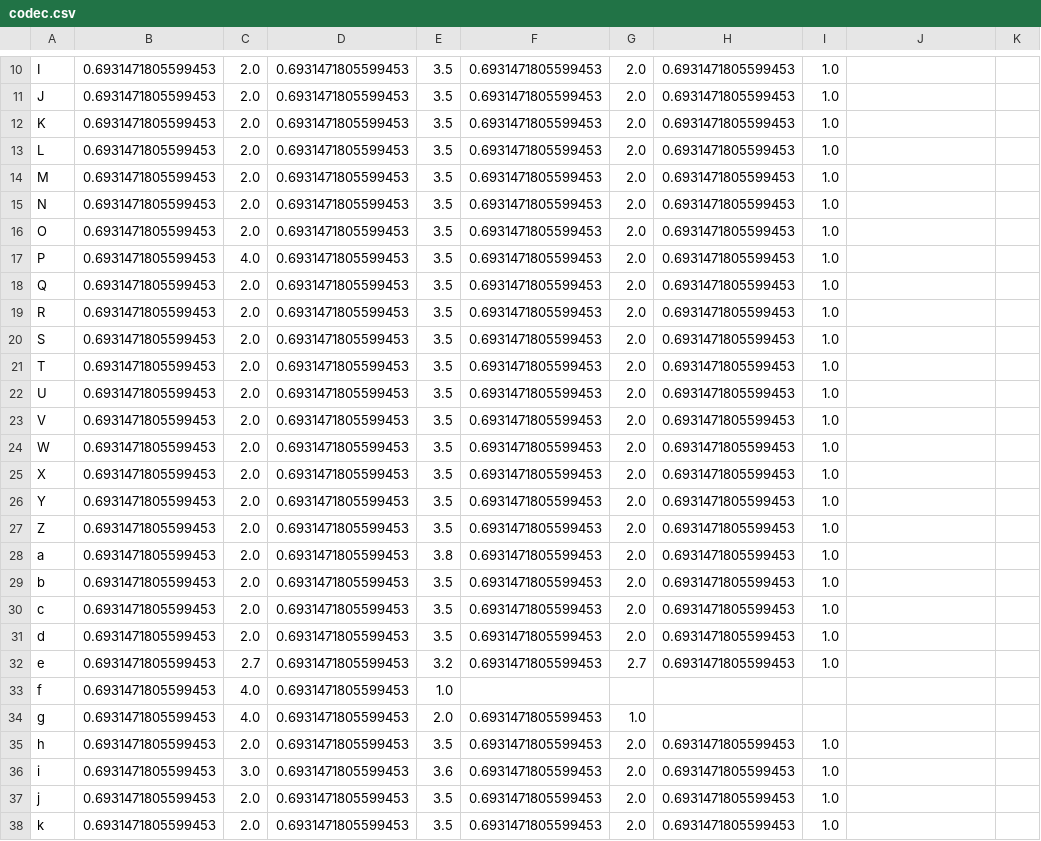
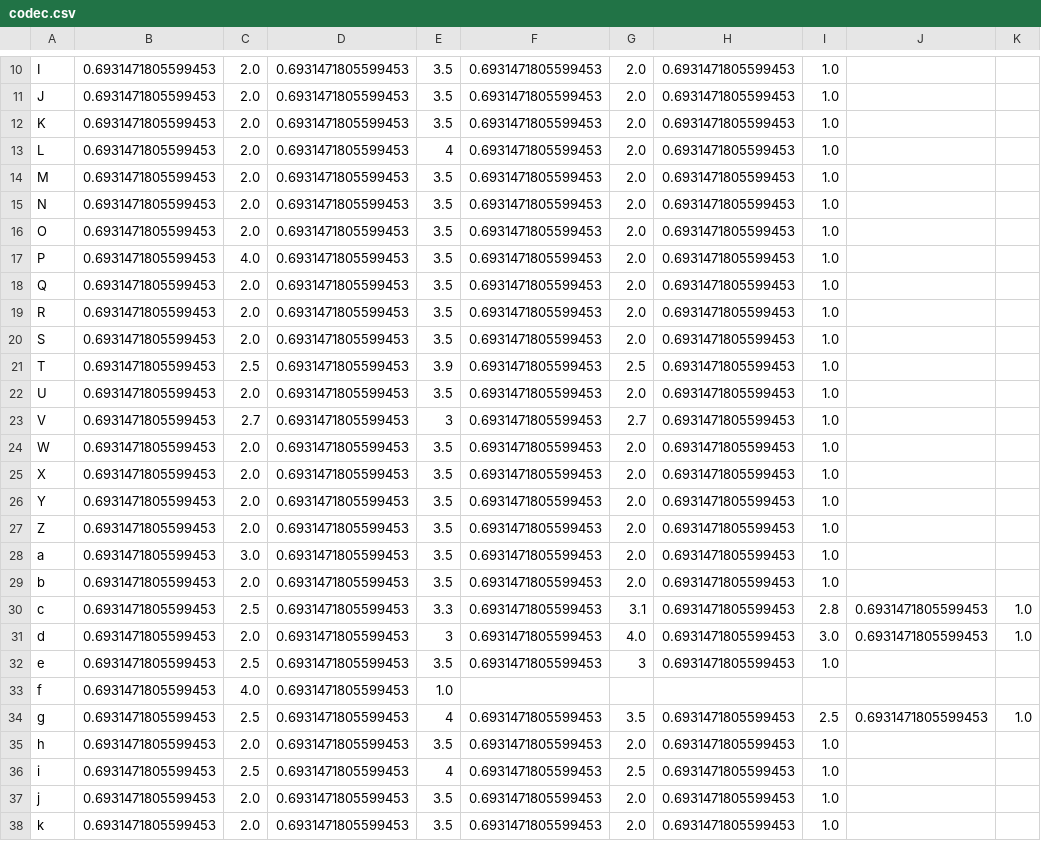
Before and after one commit to gregorhaywood/OCR, a CSV file: Viterbi/viterbi/data/codec.csv, drawn as a sheet; only a part is shown, gaps mark what is left out; the diff covers the shown part only; the diff names each change by its address in the sheet, - before the commit and + after, or states it on an @@ line.

```diff
--- a/Viterbi/viterbi/data/codec.csv
+++ b/Viterbi/viterbi/data/codec.csv
-E13: 3.5
+E13: 4
-C21: 2.0
+C21: 2.5
-E21: 3.5
+E21: 3.9
-G21: 2.0
+G21: 2.5
-C23: 2.0
+C23: 2.7
-E23: 3.5
+E23: 3
-G23: 2.0
+G23: 2.7
-C28: 2.0
+C28: 3.0
-E28: 3.8
+E28: 3.5
-C30: 2.0
+C30: 2.5
-E30: 3.5
+E30: 3.3
-G30: 2.0
+G30: 3.1
-I30: 1.0
+I30: 2.8
-J30:J31: (empty)
+J30:J31: 0.6931471805599453
-K30:K31: (empty)
+K30:K31: 1.0
-E31: 3.5
+E31: 3
-G31: 2.0
+G31: 4.0
-I31: 1.0
+I31: 3.0
-C32: 2.7
+C32: 2.5
-E32: 3.2
+E32: 3.5
-G32: 2.7
+G32: 3
-C34: 4.0
+C34: 2.5
-E34: 2.0
+E34: 4
-G34: 1.0
+G34: 3.5
-H34: (empty)
+H34: 0.6931471805599453
-I34: (empty)
+I34: 2.5
-J34: (empty)
+J34: 0.6931471805599453
-K34: (empty)
+K34: 1.0
-C36: 3.0
+C36: 2.5
-E36: 3.6
+E36: 4
-G36: 2.0
+G36: 2.5
```
Also changed, not shown: 6 added rows, 3 removed rows and 56 edited cells elsewhere in this file, 8 other files.
